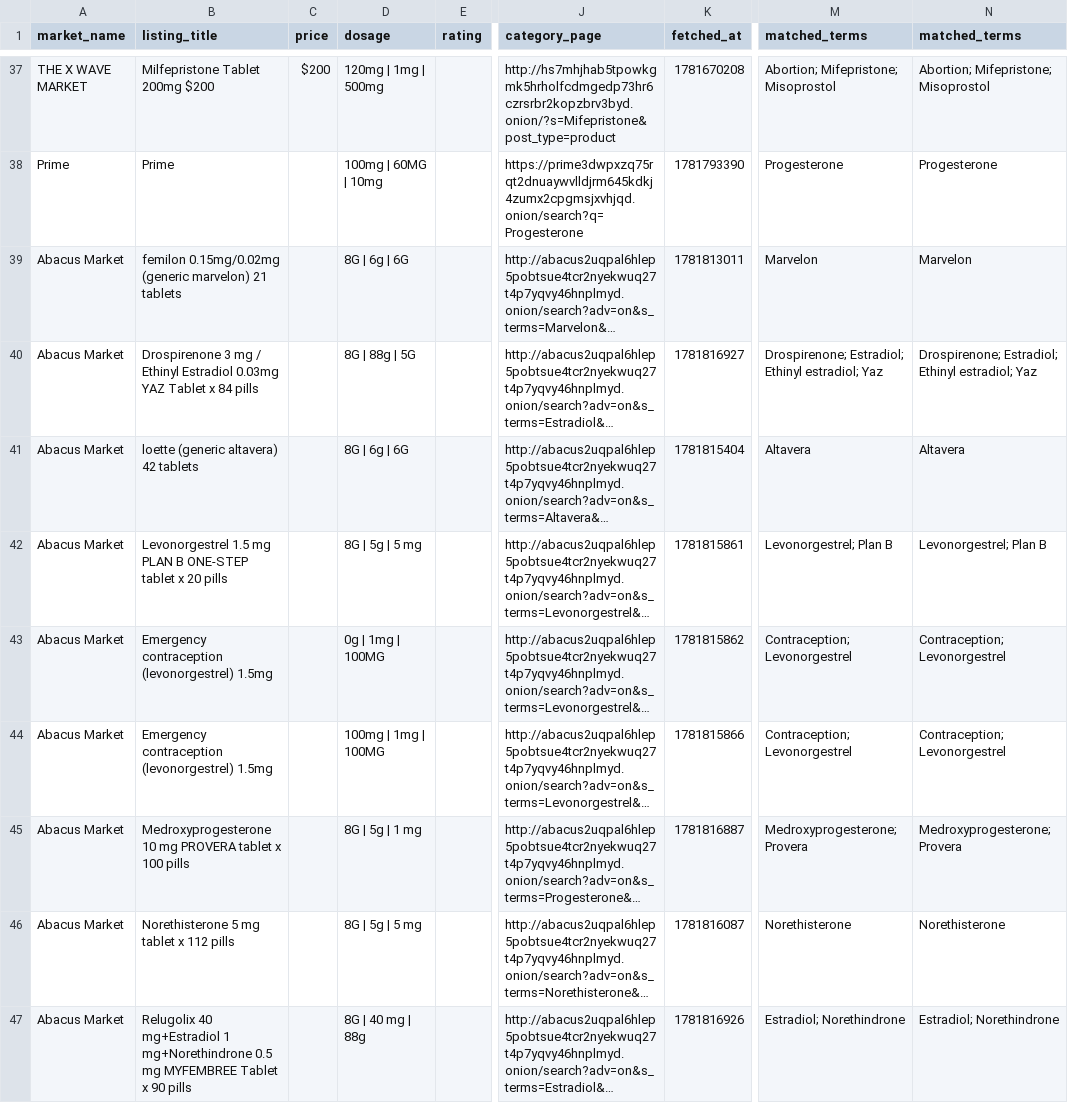
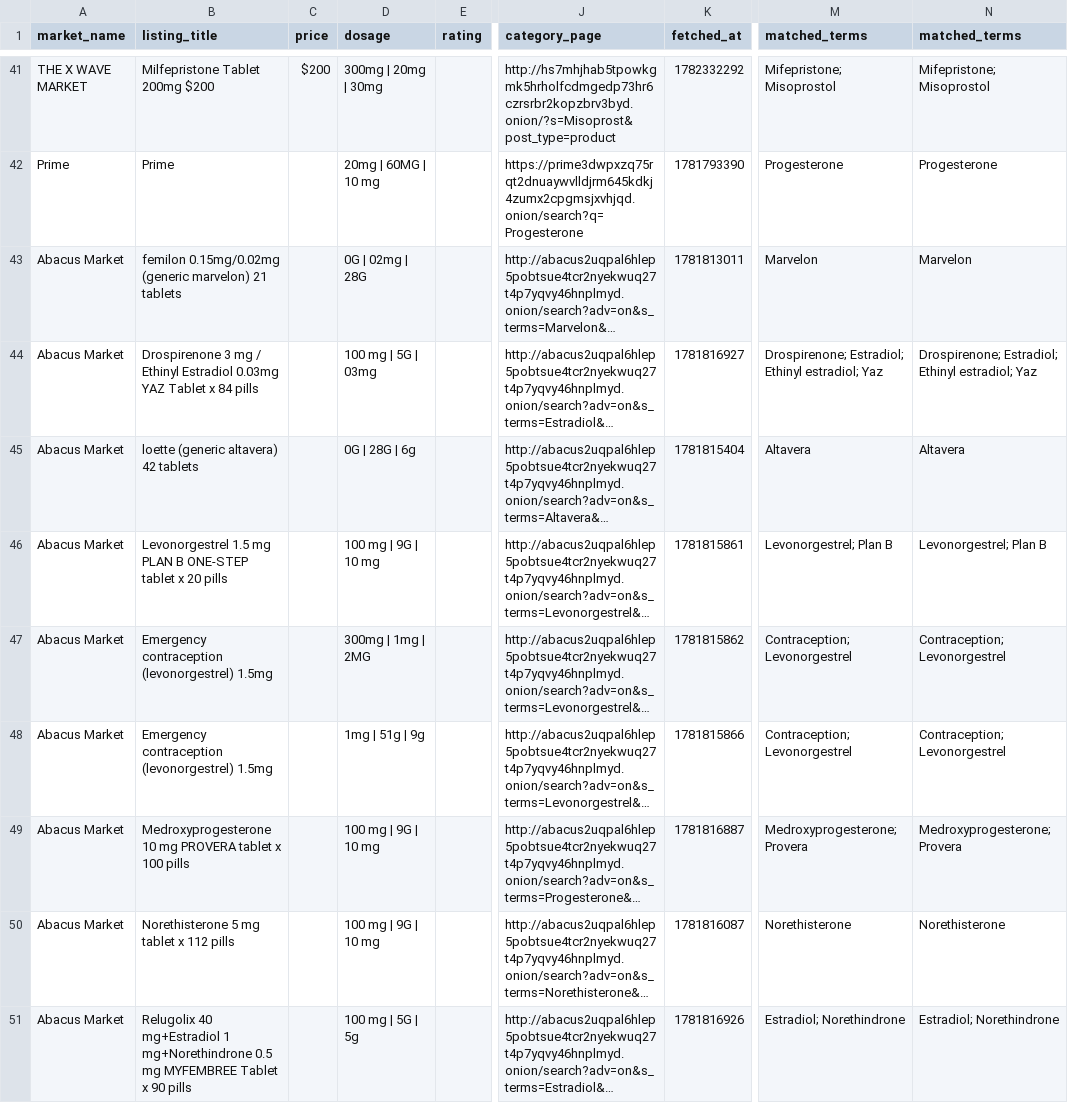
Before and after one commit to huysuy05/MedReproCrawler, a CSV file: data/filtered/filtered_medicines.csv, drawn as a sheet; only a part is shown, gaps mark what is left out; long unchanged cells end in …; addresses are those after the commit; the diff covers the shown part only; the diff names each change by its address in the sheet, - before the commit and + after, or states it on an @@ line.

```diff
--- a/data/filtered/filtered_medicines.csv
+++ b/data/filtered/filtered_medicines.csv
-D41 (dosage): 120mg | 1mg | 500mg
+D41 (dosage): 300mg | 20mg | 30mg
-J41 (category_page): http://hs7mhjhab5tpowkgmk5hrholfcdmgedp73hr6czrsrbr2kopzbrv3byd.onion/?s=Mifepristone&post_type=product
+J41 (category_page): http://hs7mhjhab5tpowkgmk5hrholfcdmgedp73hr6czrsrbr2kopzbrv3byd.onion/?s=Misoprost&post_type=product
-K41 (fetched_at): 1781670208
+K41 (fetched_at): 1782332292
-M41 (matched_terms): Abortion; Mifepristone; Misoprostol
+M41 (matched_terms): Mifepristone; Misoprostol
-N41 (matched_terms): Abortion; Mifepristone; Misoprostol
+N41 (matched_terms): Mifepristone; Misoprostol
-D42 (dosage): 100mg | 60MG | 10mg
+D42 (dosage): 20mg | 60MG | 10 mg
-D43 (dosage): 8G | 6g | 6G
+D43 (dosage): 0G | 02mg | 28G
-D44 (dosage): 8G | 88g | 5G
+D44 (dosage): 100 mg | 5G | 03mg
-D45 (dosage): 8G | 6g | 6G
+D45 (dosage): 0G | 28G | 6g
-D46 (dosage): 8G | 5g | 5 mg
+D46 (dosage): 100 mg | 9G | 10 mg
-D47 (dosage): 0g | 1mg | 100MG
+D47 (dosage): 300mg | 1mg | 2MG
-D48 (dosage): 100mg | 1mg | 100MG
+D48 (dosage): 1mg | 51g | 9g
-D49 (dosage): 8G | 5g | 1 mg
+D49 (dosage): 100 mg | 9G | 10 mg
-D50 (dosage): 8G | 5g | 5 mg
+D50 (dosage): 100 mg | 9G | 10 mg
-D51 (dosage): 8G | 40 mg | 88g
+D51 (dosage): 100 mg | 5G | 5g
```
Also changed, not shown: 5 added rows, 2 removed rows and 78 edited cells elsewhere in this file, data/filtered/filtered_medicines_llm.csv, 10 other files.
